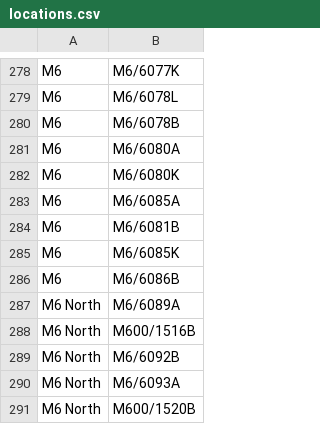
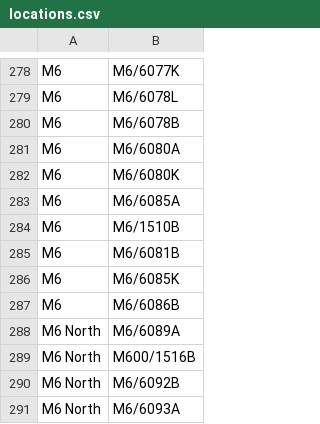
Before and after one commit to curranmarco/APITr-fico, a CSV file: locations.csv, drawn as a sheet; only a part is shown, gaps mark what is left out; the shorter side is filled out with more unchanged rows; the diff names each change by its address in the sheet, - before the commit and + after, or states it on an @@ line.

```diff
--- a/locations.csv
+++ b/locations.csv
+row 284: M6 | M6/1510B
```
Also changed, not shown: 1 other file.
